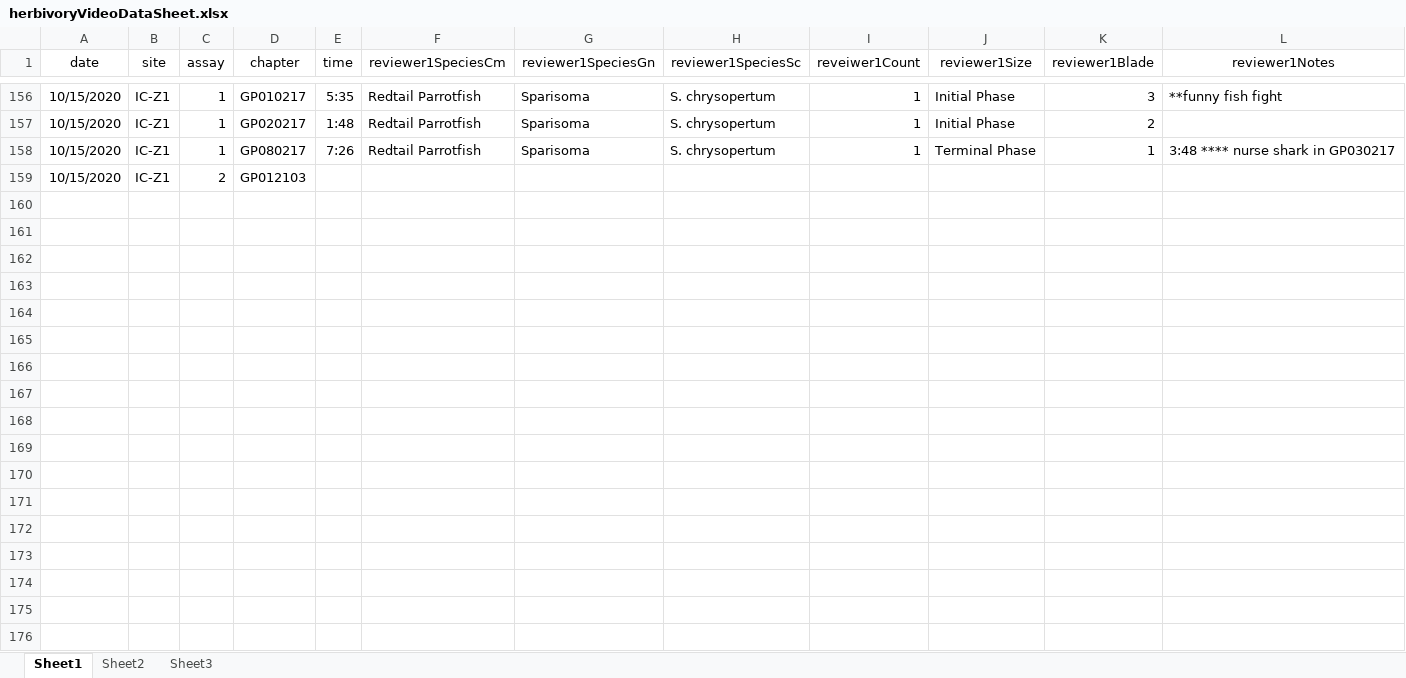
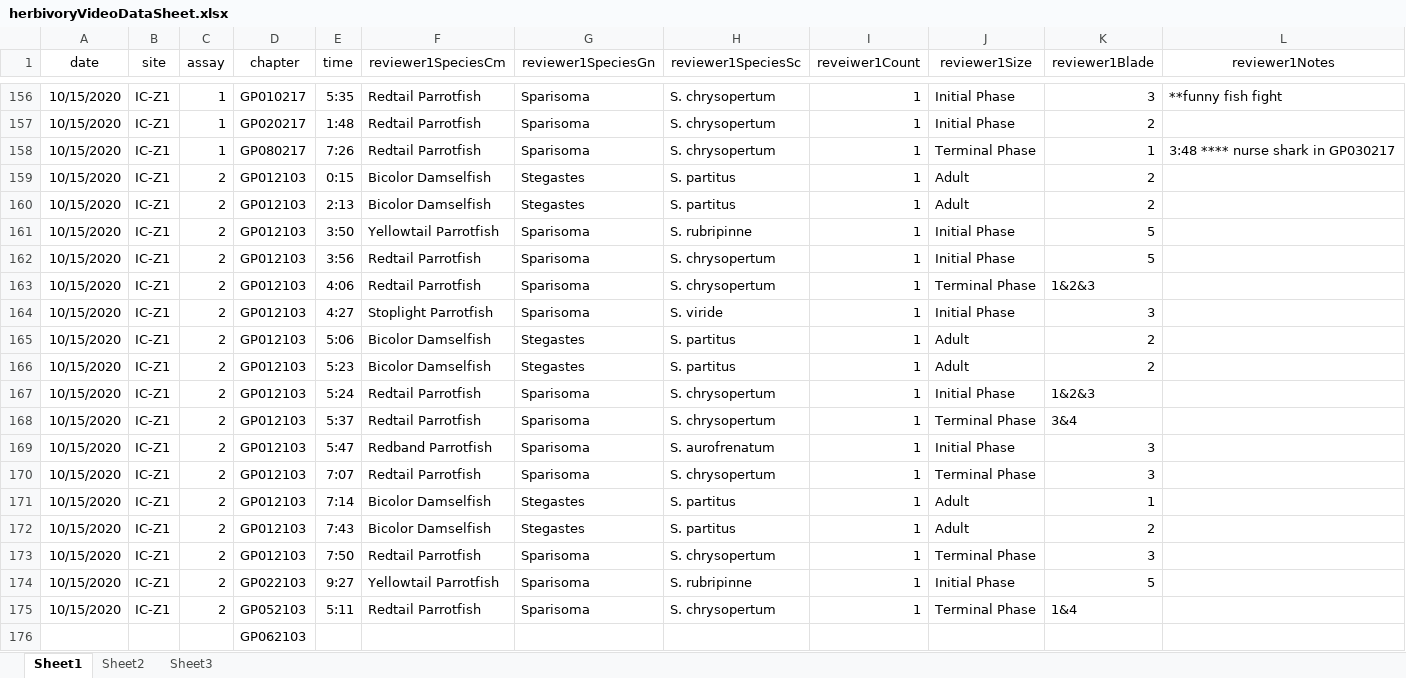
Before and after one commit to icombs2017/photogrammetryNOAA, an Excel workbook: herbivory/data/herbivoryVideoDataSheet.xlsx, sheet Sheet1, drawn as a sheet; only a part is shown, gaps mark what is left out; values as stored, in another font and other column widths than the file's, no borders; rows hold the shown columns only; the diff names each change by its address in the sheet, - before the commit and + after, or states it on an @@ line.

Commit message:
Update herbivoryVideoDataSheet.xlsx
more identification

```diff
--- a/herbivory/data/herbivoryVideoDataSheet.xlsx (sheet Sheet1)
+++ b/herbivory/data/herbivoryVideoDataSheet.xlsx (sheet Sheet1)
-E159 (time): (empty)
+E159 (time): 0:15
-F159 (reviewer1SpeciesCm): (empty)
+F159 (reviewer1SpeciesCm): Bicolor Damselfish
-G159 (reviewer1SpeciesGn): (empty)
+G159 (reviewer1SpeciesGn): Stegastes
-H159 (reviewer1SpeciesSc): (empty)
+H159 (reviewer1SpeciesSc): S. partitus
-I159 (reveiwer1Count): (empty)
+I159 (reveiwer1Count): 1
-J159 (reviewer1Size): (empty)
+J159 (reviewer1Size): Adult
-K159 (reviewer1Blade): (empty)
+K159 (reviewer1Blade): 2
+row 160: 10/15/2020 | IC-Z1 | 2 | GP012103 | 2:13 | Bicolor Damselfish | Stegastes | S. partitus | 1 | Adult | 2
+row 161: 10/15/2020 | IC-Z1 | 2 | GP012103 | 3:50 | Yellowtail Parrotfish | Sparisoma | S. rubripinne | 1 | Initial Phase | 5
+row 162: 10/15/2020 | IC-Z1 | 2 | GP012103 | 3:56 | Redtail Parrotfish | Sparisoma | S. chrysopertum | 1 | Initial Phase | 5
+row 163: 10/15/2020 | IC-Z1 | 2 | GP012103 | 4:06 | Redtail Parrotfish | Sparisoma | S. chrysopertum | 1 | Terminal Phase | 1&2&3
+row 164: 10/15/2020 | IC-Z1 | 2 | GP012103 | 4:27 | Stoplight Parrotfish | Sparisoma | S. viride | 1 | Initial Phase | 3
+row 165: 10/15/2020 | IC-Z1 | 2 | GP012103 | 5:06 | Bicolor Damselfish | Stegastes | S. partitus | 1 | Adult | 2
+row 166: 10/15/2020 | IC-Z1 | 2 | GP012103 | 5:23 | Bicolor Damselfish | Stegastes | S. partitus | 1 | Adult | 2
+row 167: 10/15/2020 | IC-Z1 | 2 | GP012103 | 5:24 | Redtail Parrotfish | Sparisoma | S. chrysopertum | 1 | Initial Phase | 1&2&3
+row 168: 10/15/2020 | IC-Z1 | 2 | GP012103 | 5:37 | Redtail Parrotfish | Sparisoma | S. chrysopertum | 1 | Terminal Phase | 3&4
+row 169: 10/15/2020 | IC-Z1 | 2 | GP012103 | 5:47 | Redband Parrotfish | Sparisoma | S. aurofrenatum | 1 | Initial Phase | 3
+row 170: 10/15/2020 | IC-Z1 | 2 | GP012103 | 7:07 | Redtail Parrotfish | Sparisoma | S. chrysopertum | 1 | Terminal Phase | 3
+row 171: 10/15/2020 | IC-Z1 | 2 | GP012103 | 7:14 | Bicolor Damselfish | Stegastes | S. partitus | 1 | Adult | 1
+row 172: 10/15/2020 | IC-Z1 | 2 | GP012103 | 7:43 | Bicolor Damselfish | Stegastes | S. partitus | 1 | Adult | 2
+row 173: 10/15/2020 | IC-Z1 | 2 | GP012103 | 7:50 | Redtail Parrotfish | Sparisoma | S. chrysopertum | 1 | Terminal Phase | 3
+row 174: 10/15/2020 | IC-Z1 | 2 | GP022103 | 9:27 | Yellowtail Parrotfish | Sparisoma | S. rubripinne | 1 | Initial Phase | 5
+row 175: 10/15/2020 | IC-Z1 | 2 | GP052103 | 5:11 | Redtail Parrotfish | Sparisoma | S. chrysopertum | 1 | Terminal Phase | 1&4
+row 176:  |  |  | GP062103
```
